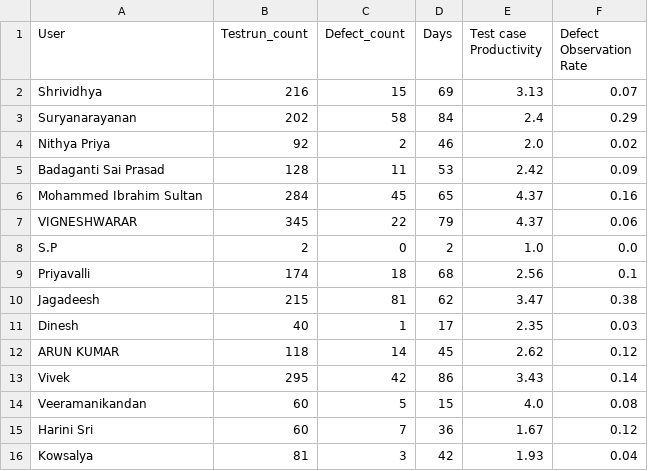
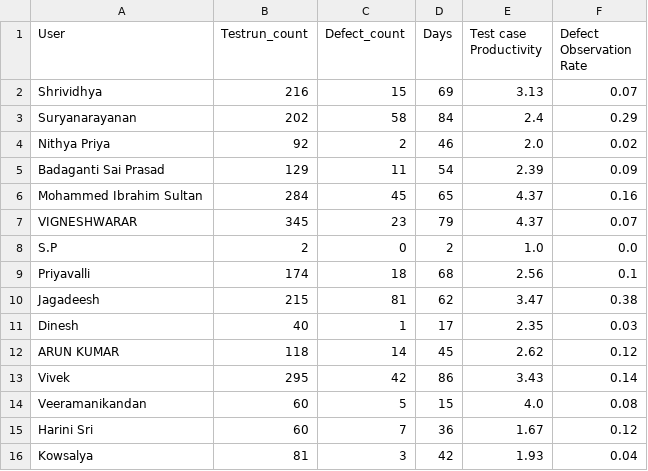
Before and after one commit to DineshGoverthanan/KCE_KPI, a CSV file: kp_data.csv, drawn as a sheet.

```diff
--- a/kp_data.csv
+++ b/kp_data.csv
@@ -4,5 +4,5 @@ Suryanarayanan,202,58,84,2.4,0.29
 Nithya Priya,92,2,46,2.0,0.02
-Badaganti Sai Prasad,128,11,53,2.42,0.09
+Badaganti Sai Prasad,129,11,54,2.39,0.09
 Mohammed Ibrahim Sultan,284,45,65,4.37,0.16
-VIGNESHWARAR,345,22,79,4.37,0.06
+VIGNESHWARAR,345,23,79,4.37,0.07
 S.P,2,0,2,1.0,0.0
```
Also changed, not shown: defect_data.csv, 1 other file.
